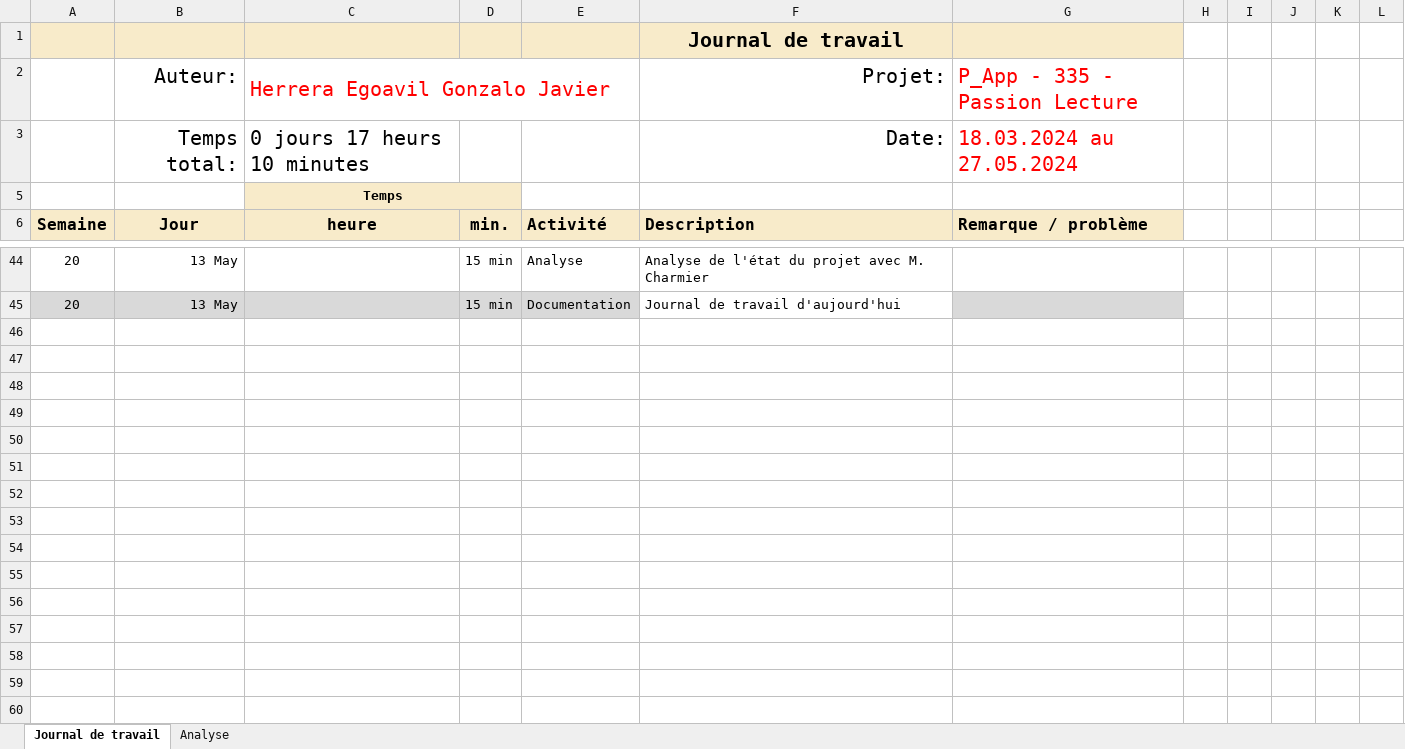
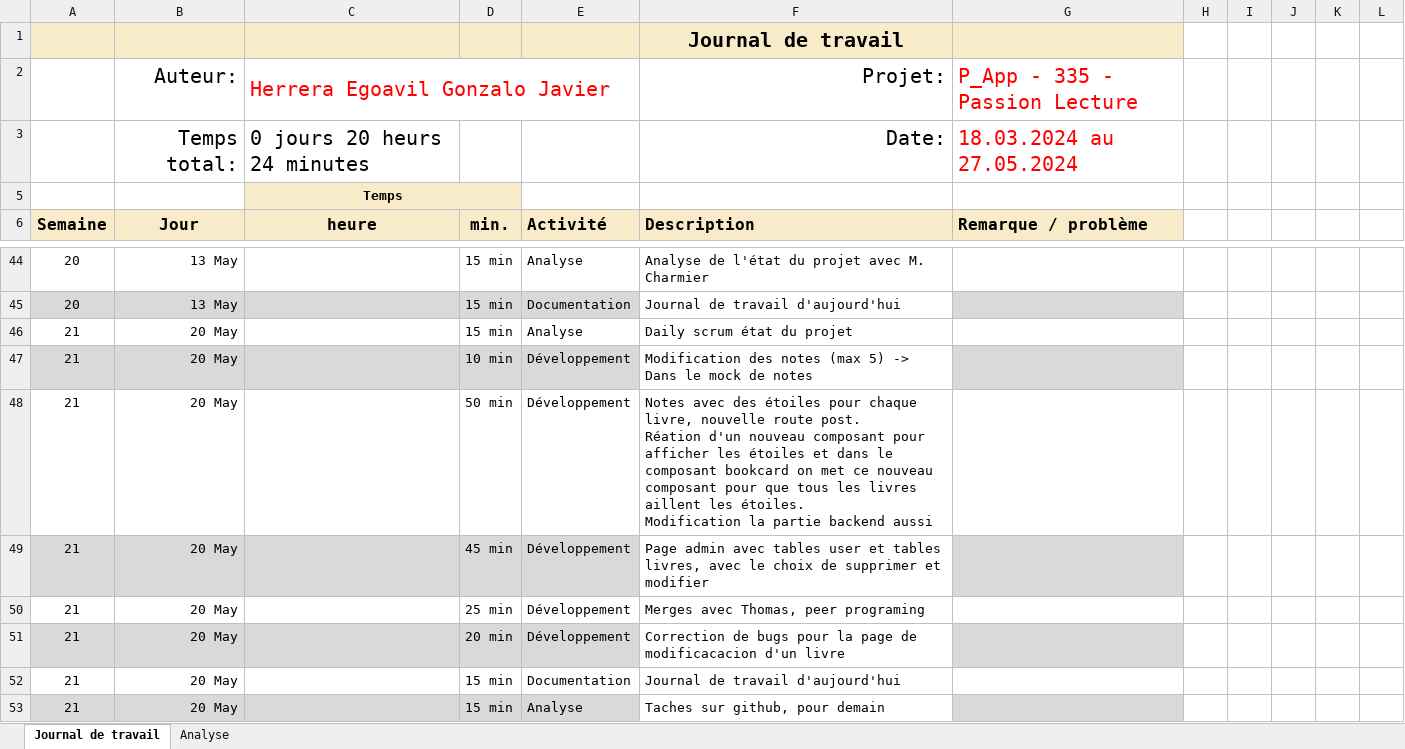
Before and after one commit to romaindenis1/P_PassionLecture, an Excel workbook: Journaux/Journal-de-Travail_GonzaloHerrera.xlsx, sheet Journal de travail, drawn as a sheet; only a part is shown, gaps mark what is left out; values as stored, in another font and other column widths than the file's, no borders; conditional formats and table styles not drawn; ↵ is a line break in a cell; the diff names each change by its address in the sheet, - before the commit and + after, or states it on an @@ line.

Commit message:
Update Journal-de-Travail_GonzaloHerrera.xlsx

```diff
--- a/Journaux/Journal-de-Travail_GonzaloHerrera.xlsx (sheet Journal de travail)
+++ b/Journaux/Journal-de-Travail_GonzaloHerrera.xlsx (sheet Journal de travail)
-C3: 0 jours 17 heurs 10 minutes
+C3: 0 jours 20 heurs 24 minutes
+row 46: 21 | 20 May |  | 15 min | Analyse | Daily scrum état du projet
+row 47: 21 | 20 May |  | 10 min | Développement | Modification des notes (max 5) -> Dans le mock de notes
+row 48: 21 | 20 May |  | 50 min | Développement | Notes avec des étoiles pour chaque livre, nouvelle route post. ↵ Réation d'un nouveau composant pour afficher les étoiles et dans le composant bookcard on met ce nouveau composant pour que tous les livres aillent les étoiles. ↵ Modification la partie backend aussi
+row 49: 21 | 20 May |  | 45 min | Développement | Page admin avec tables user et tables livres, avec le choix de supprimer et modifier
+row 50: 21 | 20 May |  | 25 min | Développement | Merges avec Thomas, peer programing
+row 51: 21 | 20 May |  | 20 min | Développement | Correction de bugs pour la page de modificacacion d'un livre
+row 52: 21 | 20 May |  | 15 min | Documentation | Journal de travail d'aujourd'hui
+row 53: 21 | 20 May |  | 15 min | Analyse | Taches sur github, pour demain
```
Also changed, not shown: sheet Analyse, hidden cells, charts or pictures.
